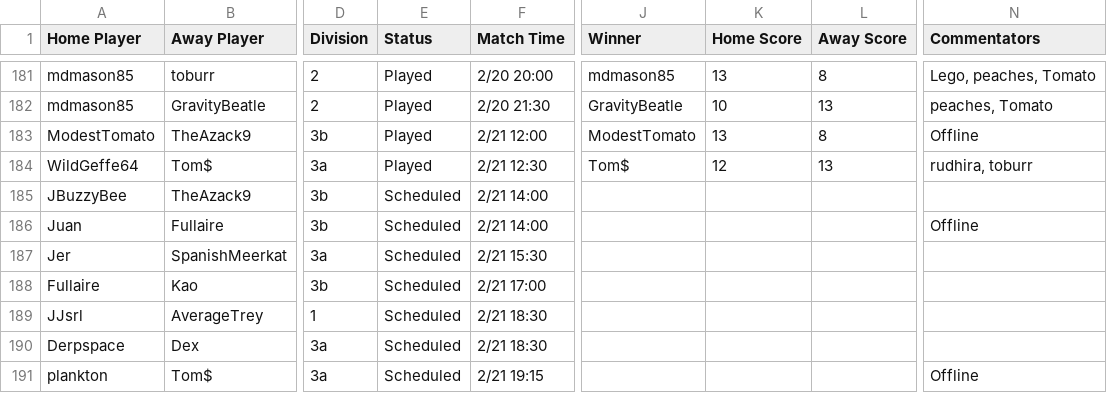
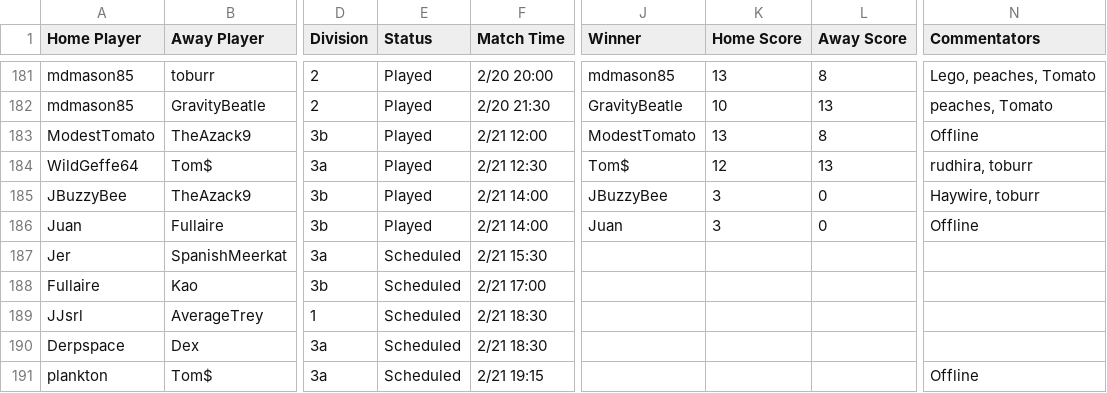
Before and after one commit to Lego6245/sms.bingo, a CSV file: schedule.csv, drawn as a sheet; only a part is shown, gaps mark what is left out; the diff names each change by its address in the sheet, - before the commit and + after, or states it on an @@ line.

Commit message:
Updating Schedule

```diff
--- a/schedule.csv
+++ b/schedule.csv
-E185:E186 (Status): Scheduled
+E185:E186 (Status): Played
-J185 (Winner): (empty)
+J185 (Winner): JBuzzyBee
-K185:K186 (Home Score): (empty)
+K185:K186 (Home Score): 3
-L185:L186 (Away Score): (empty)
+L185:L186 (Away Score): 0
-N185 (Commentators): (empty)
+N185 (Commentators): Haywire, toburr
-J186 (Winner): (empty)
+J186 (Winner): Juan
```
